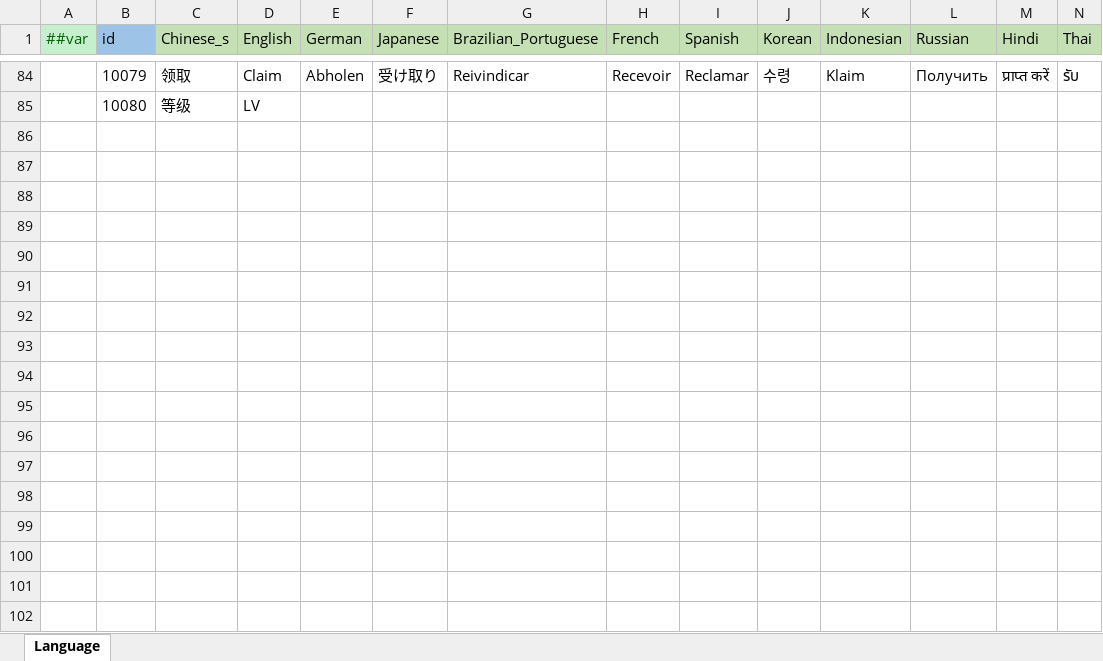
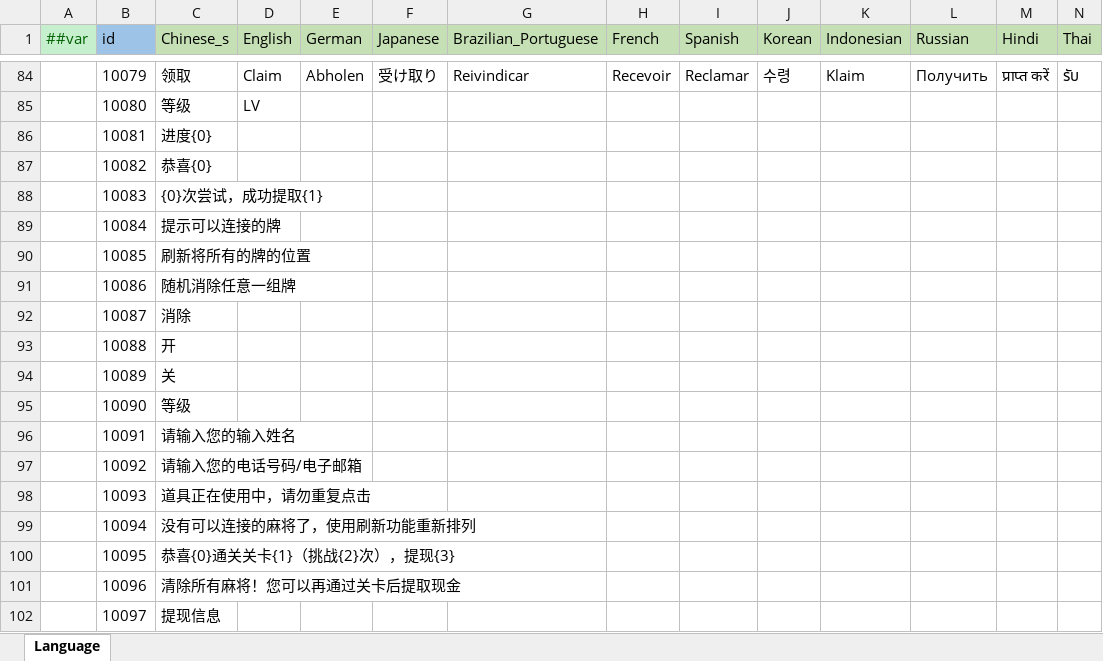
Before and after one commit to yuhuaichong1/LinkGame, an Excel workbook: DesignerConfigs/Datas/Language.xlsx, sheet Language, drawn as a sheet; only a part is shown, gaps mark what is left out; values as stored, in another font and other column widths than the file's, no borders; rows hold the shown columns only; the diff names each change by its address in the sheet, - before the commit and + after, or states it on an @@ line.

```diff
--- a/DesignerConfigs/Datas/Language.xlsx (sheet Language)
+++ b/DesignerConfigs/Datas/Language.xlsx (sheet Language)
+row 86:  | 10081 | 进度{0}
+row 87:  | 10082 | 恭喜{0}
+row 88:  | 10083 | {0}次尝试，成功提取{1}
+row 89:  | 10084 | 提示可以连接的牌
+row 90:  | 10085 | 刷新将所有的牌的位置
+row 91:  | 10086 | 随机消除任意一组牌
+row 92:  | 10087 | 消除
+row 93:  | 10088 | 开
+row 94:  | 10089 | 关
+row 95:  | 10090 | 等级
+row 96:  | 10091 | 请输入您的输入姓名
+row 97:  | 10092 | 请输入您的电话号码/电子邮箱
+row 98:  | 10093 | 道具正在使用中，请勿重复点击
+row 99:  | 10094 | 没有可以连接的麻将了，使用刷新功能重新排列
+row 100:  | 10095 | 恭喜{0}通关关卡{1}（挑战{2}次），提现{3}
+row 101:  | 10096 | 清除所有麻将！您可以再通过关卡后提取现金
+row 102:  | 10097 | 提现信息
```
Also changed, not shown: DesignerConfigs/Datas/Level.xlsx.
